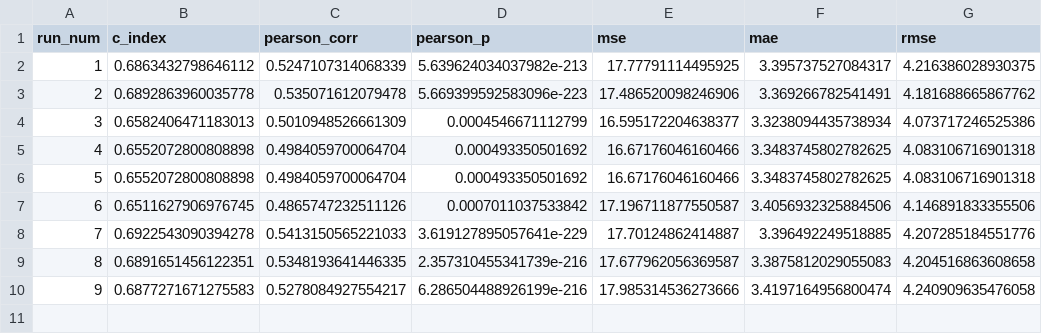
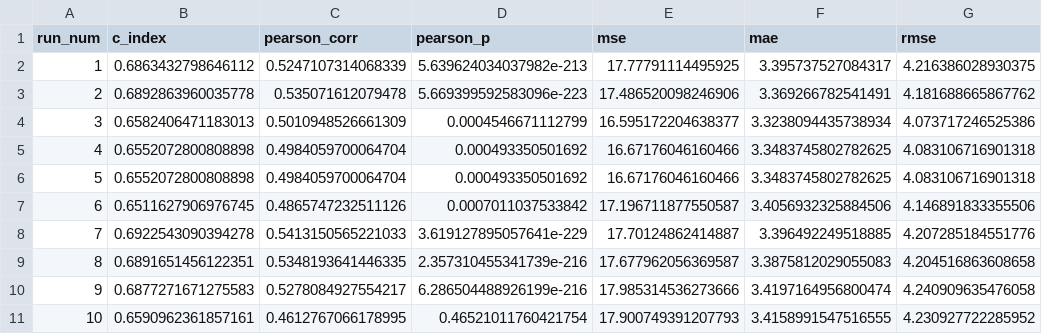
Before and after one commit to jyaacoub/MutDTA, a CSV file: results/PDBbind/media/kd_ki/vina_stats.csv, drawn as a sheet; the diff names each change by its address in the sheet, - before the commit and + after, or states it on an @@ line.

Commit message:
run10 stats (no diff)

```diff
--- a/results/PDBbind/media/kd_ki/vina_stats.csv
+++ b/results/PDBbind/media/kd_ki/vina_stats.csv
+row 11: 10 | 0.6590962361857161 | 0.4612767066178995 | 0.46521011760421754 | 17.900749391207793 | 3.4158991547516555 | 4.230927722285952
```
Also changed, not shown: 4 other files.
